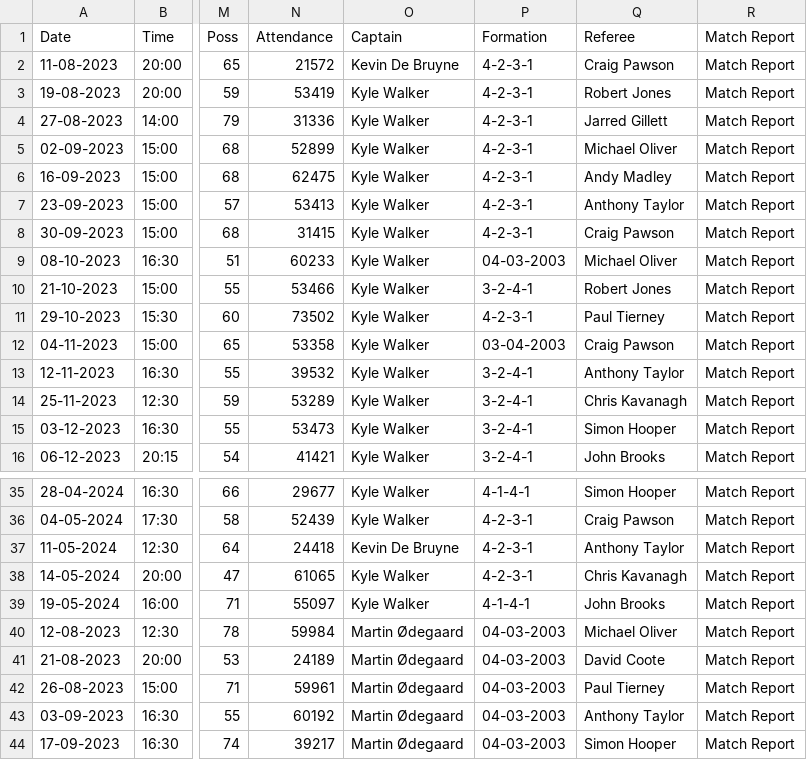
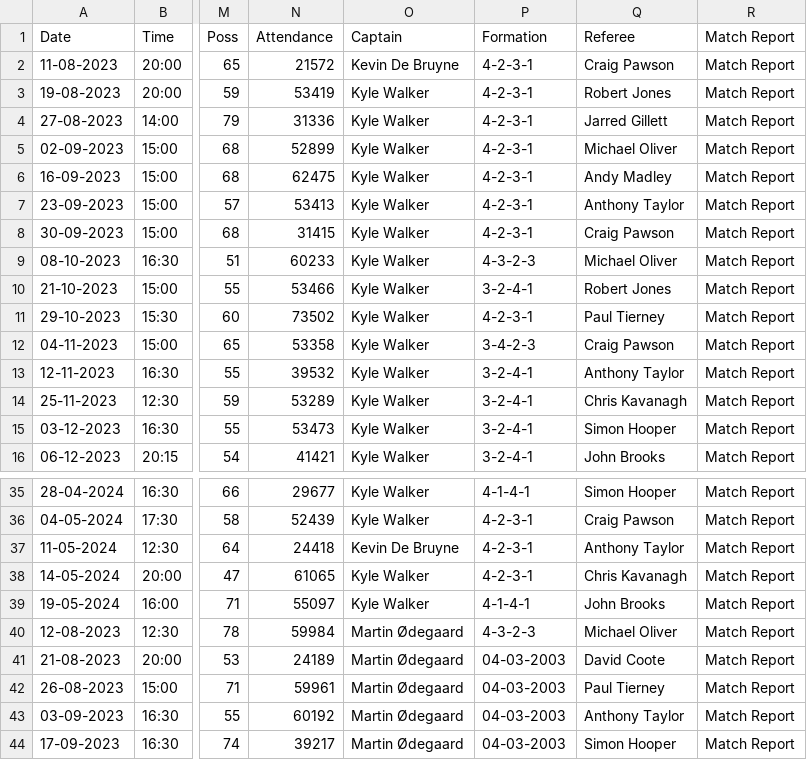
Before and after one commit to lazyonbed/EPL, a CSV file: Data/matches.csv, drawn as a sheet; only a part is shown, gaps mark what is left out; the diff names each change by its address in the sheet, - before the commit and + after, or states it on an @@ line.

Commit message:
Update matches.csv

```diff
--- a/Data/matches.csv
+++ b/Data/matches.csv
-P9 (Formation): 04-03-2003
+P9 (Formation): 4-3-2-3
-P12 (Formation): 03-04-2003
+P12 (Formation): 3-4-2-3
-P40 (Formation): 04-03-2003
+P40 (Formation): 4-3-2-3
```
